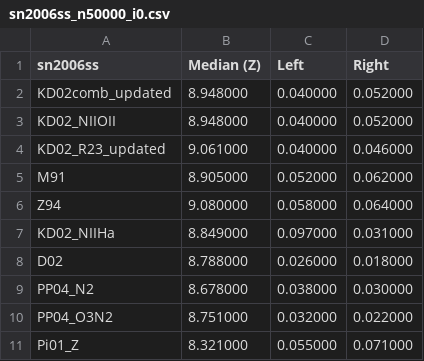
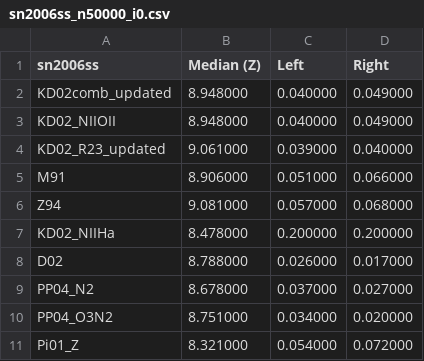
Before and after one commit to metal-sn/pyMCZ, a CSV file: bins/sn2006ss/sn2006ss_n50000_i0.csv, drawn as a sheet.

```diff
--- a/bins/sn2006ss/sn2006ss_n50000_i0.csv
+++ b/bins/sn2006ss/sn2006ss_n50000_i0.csv
@@ -1,11 +1,11 @@
 sn2006ss, Median (Z), Left, Right
-KD02comb_updated, 8.948000, 0.040000, 0.052000
-KD02_NIIOII, 8.948000, 0.040000, 0.052000
-KD02_R23_updated, 9.061000, 0.040000, 0.046000
-M91, 8.905000, 0.052000, 0.062000
-Z94, 9.080000, 0.058000, 0.064000
-KD02_NIIHa, 8.849000, 0.097000, 0.031000
-D02, 8.788000, 0.026000, 0.018000
-PP04_N2, 8.678000, 0.038000, 0.030000
-PP04_O3N2, 8.751000, 0.032000, 0.022000
-Pi01_Z, 8.321000, 0.055000, 0.071000
+KD02comb_updated, 8.948000, 0.040000, 0.049000
+KD02_NIIOII, 8.948000, 0.040000, 0.049000
+KD02_R23_updated, 9.061000, 0.039000, 0.040000
+M91, 8.906000, 0.051000, 0.066000
+Z94, 9.081000, 0.057000, 0.068000
+KD02_NIIHa, 8.478000, 0.200000, 0.200000
+D02, 8.788000, 0.026000, 0.017000
+PP04_N2, 8.678000, 0.037000, 0.027000
+PP04_O3N2, 8.751000, 0.034000, 0.020000
+Pi01_Z, 8.321000, 0.054000, 0.072000
```
Also changed, not shown: bins/sn2006ss/sn2006ss_n50000_i1.csv, bins/sn2006ss/sn2006ss_n50000_i2.csv, 43 other files.
